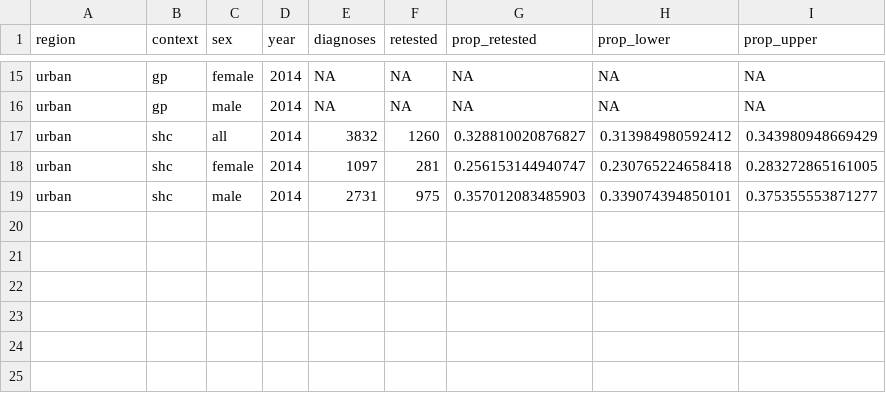
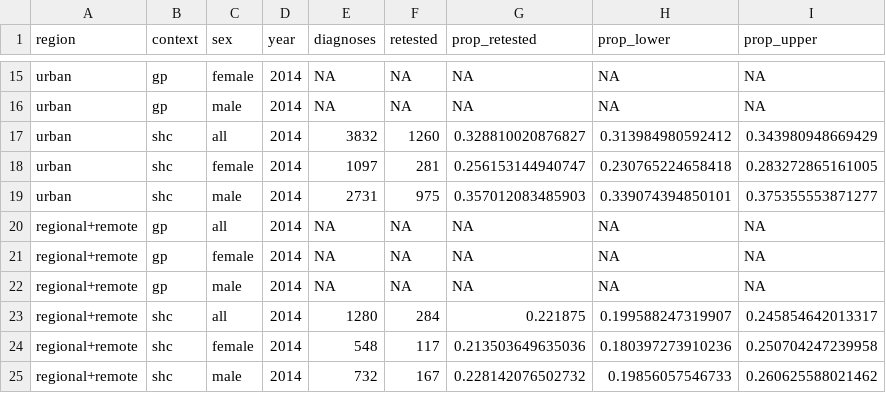
Before and after one commit to The-Kirby-Institute/Cascade_calculations, a CSV file: Chlamydia/data/retestsAccess2014.csv (was Chlamydia/data/chlamretests2014.csv), drawn as a sheet; only a part is shown, gaps mark what is left out.

```diff
--- a/Chlamydia/data/chlamretests2014.csv
+++ b/Chlamydia/data/retestsAccess2014.csv
@@ -19 +19,7 @@
 "urban","shc","male","2014",2731,975,0.357012083485903,0.339074394850101,0.375355553871277
+"regional+remote","gp","all","2014",NA,NA,NA,NA,NA
+"regional+remote","gp","female","2014",NA,NA,NA,NA,NA
+"regional+remote","gp","male","2014",NA,NA,NA,NA,NA
+"regional+remote","shc","all","2014",1280,284,0.221875,0.199588247319907,0.245854642013317
+"regional+remote","shc","female","2014",548,117,0.213503649635036,0.180397273910236,0.250704247239958
+"regional+remote","shc","male","2014",732,167,0.228142076502732,0.19856057546733,0.260625588021462
```
Also changed, not shown: Chlamydia/data/retestsAccess2015.csv, 2 other files.
